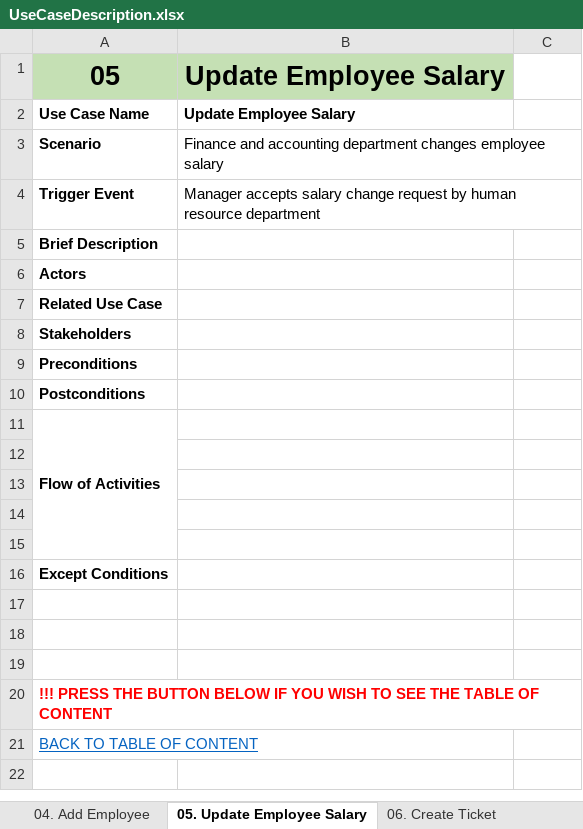
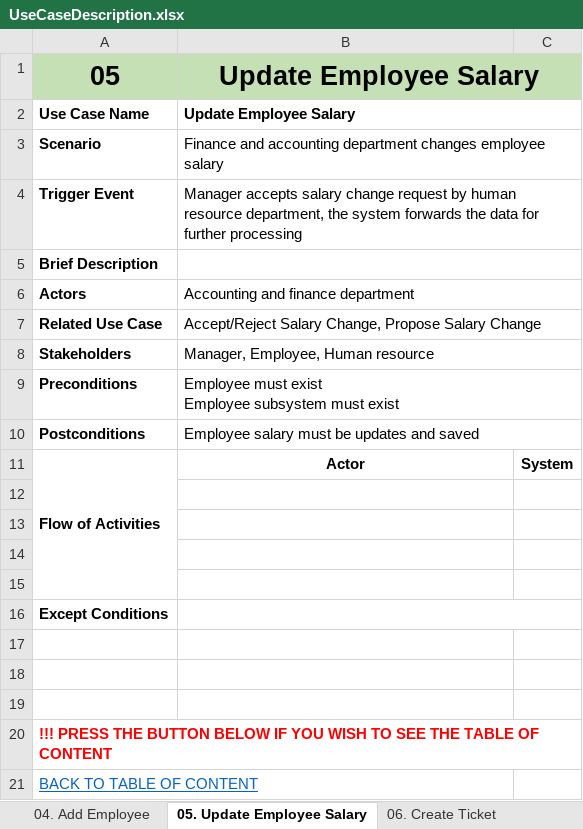
Before and after one commit to KevinChristian30/Stuck-in-the-Movie, an Excel workbook: Analysis/UseCaseDescription.xlsx, sheet 05. Update Employee Salary, drawn as a sheet; values as stored, in another font and other column widths than the file's, no borders; ↵ is a line break in a cell; the diff names each change by its address in the sheet, - before the commit and + after, or states it on an @@ line.

```diff
--- a/Analysis/UseCaseDescription.xlsx (sheet 05. Update Employee Salary)
+++ b/Analysis/UseCaseDescription.xlsx (sheet 05. Update Employee Salary)
+B1:C1 merged
-C1 fill: none
+C1 fill: #C5E0B4
+B2:C2 merged
+B3:C3 merged
-B4: …human resource department
+B4: …human resource department, the system forwards the data for further processing
+B4:C4 merged
+B5:C5 merged
-B6: (empty)
+B6: Accounting and finance department
+B6:C6 merged
-B7: (empty)
+B7: Accept/Reject Salary Change, Propose Salary Change
+B7:C7 merged
-B8: (empty)
+B8: Manager, Employee, Human resource
+B8:C8 merged
-B9: (empty)
+B9: Employee must exist ↵ Employee subsystem must exist
+B9:C9 merged
-B10: (empty)
+B10: Employee salary must be updates and saved
+B10:C10 merged
-B11: (empty)
+B11: Actor
-C11: (empty)
+C11: System
+B16:C16 merged
```
Also changed, not shown: sheet 10. Add Advertisement Partner, sheet 03. Approve or Disapprove Warni, sheet 02. Accept or Reject Resignatio, sheet 01. Propose Warning Letter, sheet 09. Add Supplier, sheet 07. Create Food Beverage Order, 3 more sheets, 3 other files.
